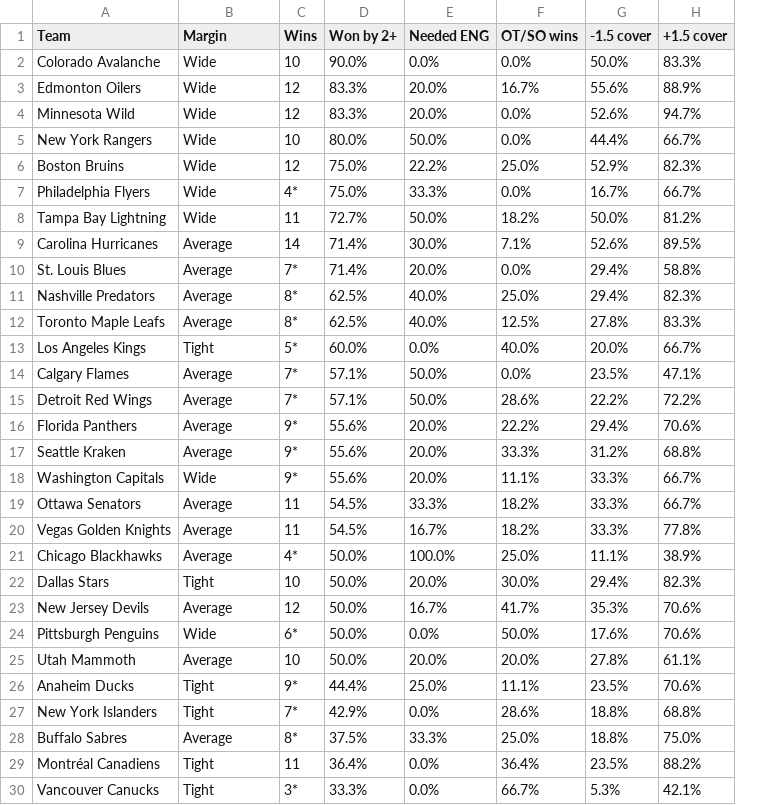
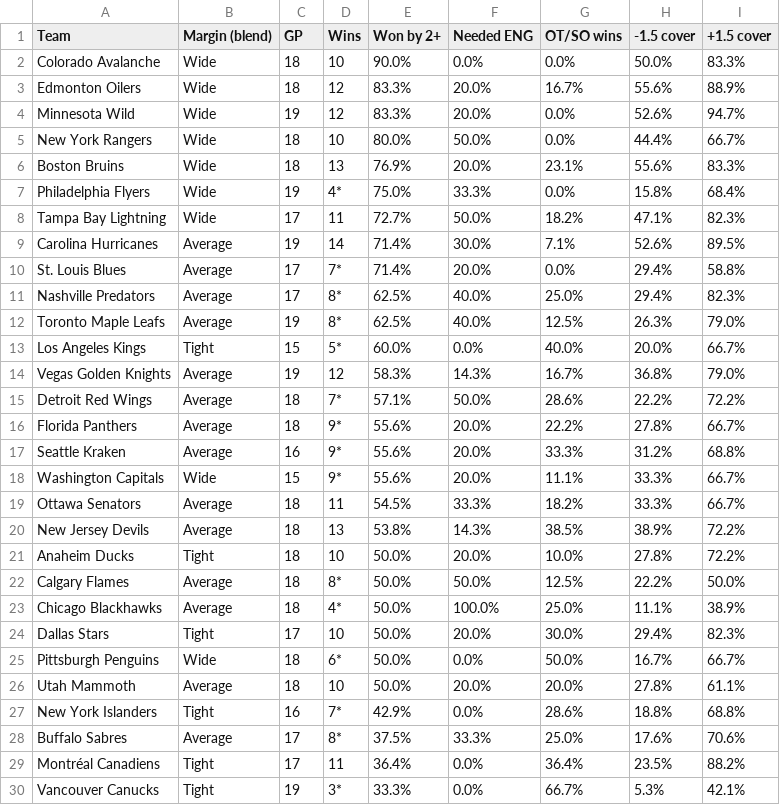
Before and after one commit to expertpicks3223/expertpicks-lab, a TSV file: site/nhl/puck-line/paste-current.tsv, drawn as a sheet; only a part is shown; removed rows and columns are numbered as before the commit, all else as after; the diff covers the shown part only; the diff names each change by its address in the sheet, - before the commit and + after, or states it on an @@ line.

```diff
--- a/site/nhl/puck-line/paste-current.tsv
+++ b/site/nhl/puck-line/paste-current.tsv
+column C (GP), rows 2-13: 18 | 18 | 19 | 18 | 18 | 19 | 17 | 19 | 17 | 17 | 19 | 15; rows 15-19: 18 | 18 | 16 | 15 | 18; rows 23-30: 18 | 17 | 18 | 18 | 16 | 17 | 17 | 19
-B1: Margin
+B1: Margin (blend)
-D6 (Wins): 12
+D6 (Wins): 13
-E6 (Won by 2+): 75.0%
+E6 (Won by 2+): 76.9%
-F6 (Needed ENG): 22.2%
+F6 (Needed ENG): 20.0%
-G6 (OT/SO wins): 25.0%
+G6 (OT/SO wins): 23.1%
-H6 (-1.5 cover): 52.9%
+H6 (-1.5 cover): 55.6%
-I6 (+1.5 cover): 82.3%
+I6 (+1.5 cover): 83.3%
-H7 (-1.5 cover): 16.7%
+H7 (-1.5 cover): 15.8%
-I7 (+1.5 cover): 66.7%
+I7 (+1.5 cover): 68.4%
-H8 (-1.5 cover): 50.0%
+H8 (-1.5 cover): 47.1%
-I8 (+1.5 cover): 81.2%
+I8 (+1.5 cover): 82.3%
-H12 (-1.5 cover): 27.8%
+H12 (-1.5 cover): 26.3%
-I12 (+1.5 cover): 83.3%
+I12 (+1.5 cover): 79.0%
-row 14: Calgary Flames | Average | 7* | 57.1% | 50.0% | 0.0% | 23.5% | 47.1%
+row 14: Vegas Golden Knights | Average | 19 | 12 | 58.3% | 14.3% | 16.7% | 36.8% | 79.0%
-H16 (-1.5 cover): 29.4%
+H16 (-1.5 cover): 27.8%
-I16 (+1.5 cover): 70.6%
+I16 (+1.5 cover): 66.7%
-row 20: Vegas Golden Knights | Average | 11 | 54.5% | 16.7% | 18.2% | 33.3% | 77.8%
+row 20: New Jersey Devils | Average | 18 | 13 | 53.8% | 14.3% | 38.5% | 38.9% | 72.2%
+row 21: Anaheim Ducks | Tight | 18 | 10 | 50.0% | 20.0% | 10.0% | 27.8% | 72.2%
+row 22: Calgary Flames | Average | 18 | 8* | 50.0% | 50.0% | 12.5% | 22.2% | 50.0%
-row 23: New Jersey Devils | Average | 12 | 50.0% | 16.7% | 41.7% | 35.3% | 70.6%
-H25 (-1.5 cover): 17.6%
+H25 (-1.5 cover): 16.7%
-I25 (+1.5 cover): 70.6%
+I25 (+1.5 cover): 66.7%
-row 26: Anaheim Ducks | Tight | 9* | 44.4% | 25.0% | 11.1% | 23.5% | 70.6%
-H28 (-1.5 cover): 18.8%
+H28 (-1.5 cover): 17.6%
-I28 (+1.5 cover): 75.0%
+I28 (+1.5 cover): 70.6%
```
Also changed, not shown: 1 added row, 1 removed row and 5 edited cells elsewhere in this file, data/nhl/puck_line_games_20262027.csv, site/nhl/puck-line/data.csv, 3 other files.
